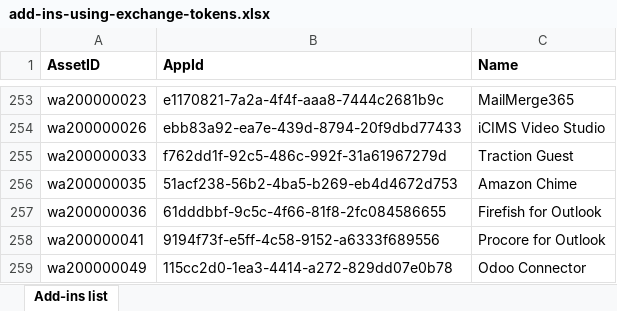
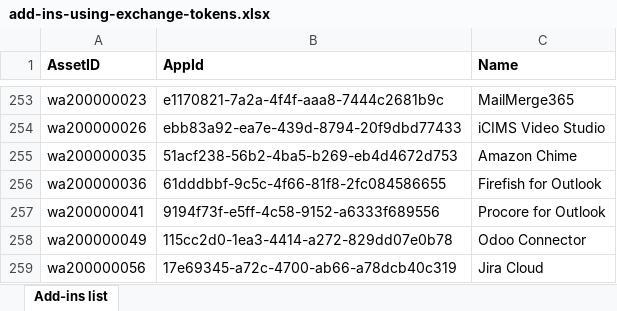
Before and after one commit to OfficeDev/office-js, an Excel workbook: add-in-ids/add-ins-using-exchange-tokens.xlsx, sheet Add-ins list, drawn as a sheet; only a part is shown, gaps mark what is left out; the shorter side is filled out with more unchanged rows; values as stored, in another font and other column widths than the file's, no borders; table styles not drawn; the diff names each change by its address in the sheet, - before the commit and + after, or states it on an @@ line.

```diff
--- a/add-in-ids/add-ins-using-exchange-tokens.xlsx (sheet Add-ins list)
+++ b/add-in-ids/add-ins-using-exchange-tokens.xlsx (sheet Add-ins list)
-row 255: wa200000033 | f762dd1f-92c5-486c-992f-31a61967279d | Traction Guest
```
Also changed, not shown: 1 other file.
